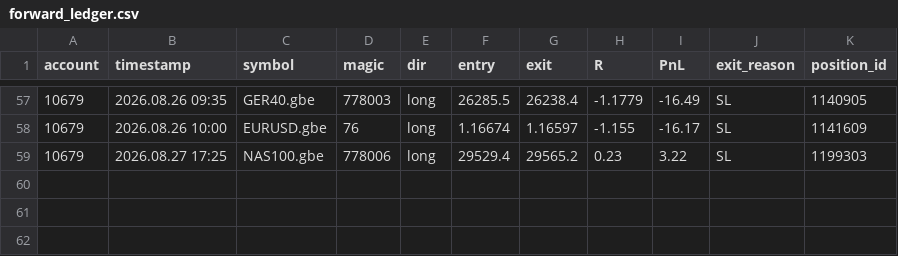
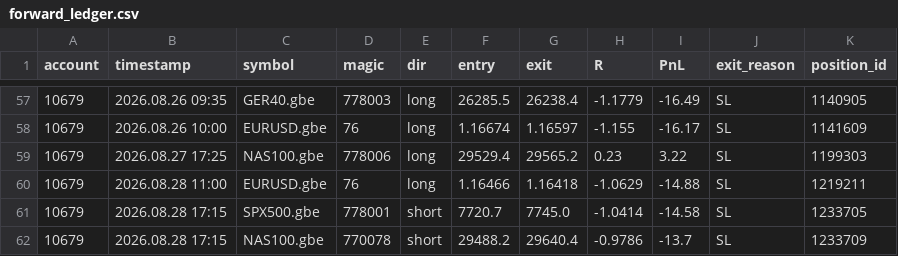
Before and after one commit to hb-trading-tools/trade-tracking, a CSV file: data/forward_ledger.csv, drawn as a sheet; only a part is shown, gaps mark what is left out.

Commit message:
forward data: daily update

```diff
--- a/data/forward_ledger.csv
+++ b/data/forward_ledger.csv
@@ -59 +59,4 @@ account,timestamp,symbol,magic,dir,entry,exit,R,PnL,exit_reason,position_id
 10679,2026.08.27 17:25,NAS100.gbe,778006,long,29529.4,29565.2,0.23,3.22,SL,1199303
+10679,2026.08.28 11:00,EURUSD.gbe,76,long,1.16466,1.16418,-1.0629,-14.88,SL,1219211
+10679,2026.08.28 17:15,SPX500.gbe,778001,short,7720.7,7745.0,-1.0414,-14.58,SL,1233705
+10679,2026.08.28 17:15,NAS100.gbe,770078,short,29488.2,29640.4,-0.9786,-13.7,SL,1233709
```
Also changed, not shown: 3 other files.
